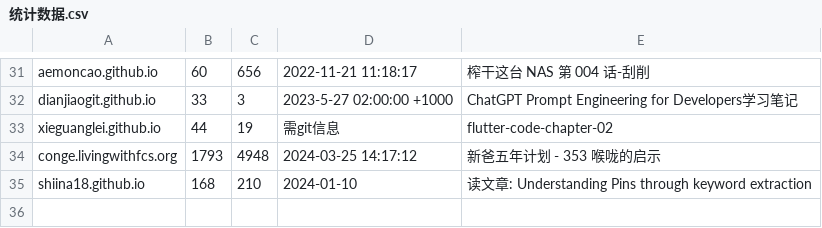
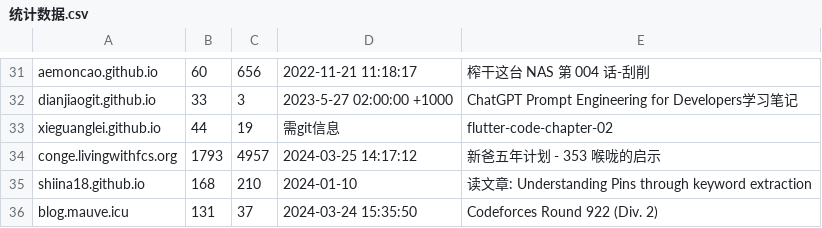
Before and after one commit to nobodxbodon/collection-of-chinese-blogs, a CSV file: 原型/统计数据.csv, drawn as a sheet; only a part is shown, gaps mark what is left out.

```diff
--- a/原型/统计数据.csv
+++ b/原型/统计数据.csv
@@ -33,3 +33,4 @@ dianjiaogit.github.io,33,3,2023-5-27 02:00:00 +1000,ChatGPT Prompt Engineering f
 xieguanglei.github.io,44,19,需git信息,flutter-code-chapter-02
-conge.livingwithfcs.org,1793,4948,2024-03-25 14:17:12,新爸五年计划 - 353 喉咙的启示
+conge.livingwithfcs.org,1793,4957,2024-03-25 14:17:12,新爸五年计划 - 353 喉咙的启示
 shiina18.github.io,168,210,2024-01-10,读文章: Understanding Pins through keyword extraction
+blog.mauve.icu,131,37,2024-03-24 15:35:50,Codeforces Round 922 (Div. 2)
```
Also changed, not shown: 原型/仓库列表.csv, 1 other file.
